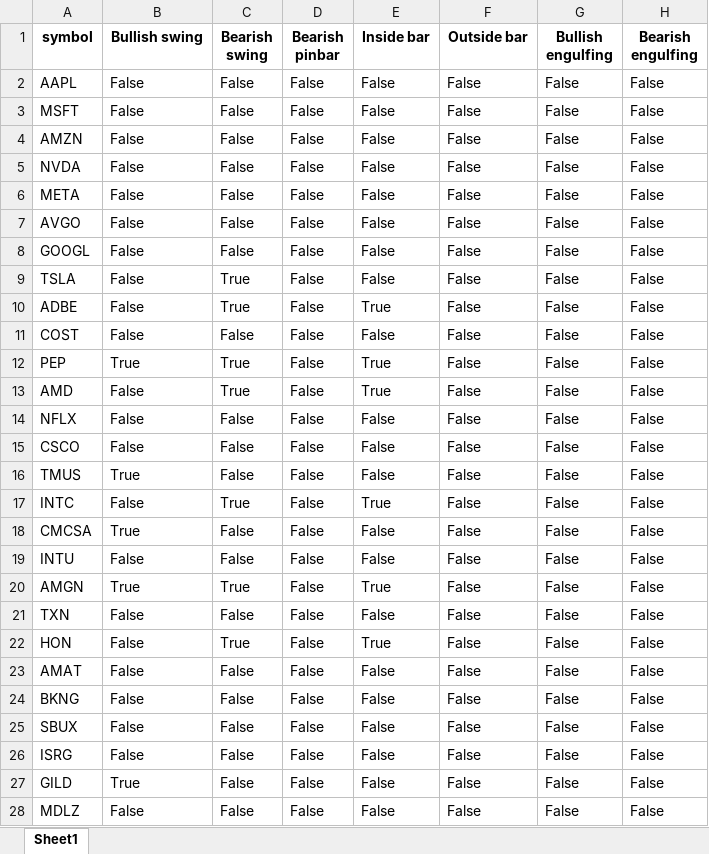
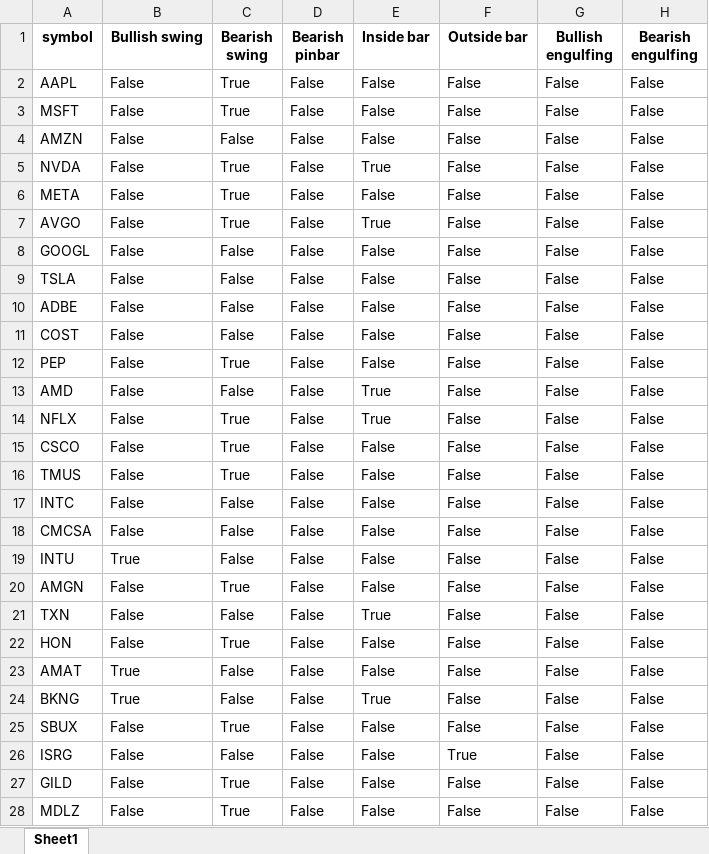
Before and after one commit to tiagolvsantos/trading_tools, an Excel workbook: generated_reports/tradfi_candles.xlsx, sheet Sheet1, drawn as a sheet; only a part is shown; values as stored, in another font and other column widths than the file's, no borders; the diff covers the shown part only; the diff names each change by its address in the sheet, - before the commit and + after, or states it on an @@ line.

```diff
--- a/generated_reports/tradfi_candles.xlsx (sheet Sheet1)
+++ b/generated_reports/tradfi_candles.xlsx (sheet Sheet1)
-C2:C3 (Bearish swing): False
+C2:C3 (Bearish swing): True
-C5:C7 (Bearish swing): False
+C5:C7 (Bearish swing): True
-E5 (Inside bar): False
+E5 (Inside bar): True
-E7 (Inside bar): False
+E7 (Inside bar): True
-C9:C10 (Bearish swing): True
+C9:C10 (Bearish swing): False
-E10 (Inside bar): True
+E10 (Inside bar): False
-B12 (Bullish swing): True
+B12 (Bullish swing): False
-E12 (Inside bar): True
+E12 (Inside bar): False
-C13 (Bearish swing): True
+C13 (Bearish swing): False
-C14:C16 (Bearish swing): False
+C14:C16 (Bearish swing): True
-E14 (Inside bar): False
+E14 (Inside bar): True
-B16 (Bullish swing): True
+B16 (Bullish swing): False
-C17 (Bearish swing): True
+C17 (Bearish swing): False
-E17 (Inside bar): True
+E17 (Inside bar): False
-B18 (Bullish swing): True
+B18 (Bullish swing): False
-B19 (Bullish swing): False
+B19 (Bullish swing): True
-B20 (Bullish swing): True
+B20 (Bullish swing): False
-E20 (Inside bar): True
+E20 (Inside bar): False
-E21 (Inside bar): False
+E21 (Inside bar): True
-E22 (Inside bar): True
+E22 (Inside bar): False
-B23:B24 (Bullish swing): False
+B23:B24 (Bullish swing): True
-E24 (Inside bar): False
+E24 (Inside bar): True
-C25 (Bearish swing): False
+C25 (Bearish swing): True
-F26 (Outside bar): False
+F26 (Outside bar): True
-B27 (Bullish swing): True
+B27 (Bullish swing): False
-C27:C28 (Bearish swing): False
+C27:C28 (Bearish swing): True
```
Also changed, not shown: 37 added rows, 2 removed rows and 700 edited cells elsewhere in this sheet, generated_reports/crypto_candles.xlsx, generated_reports/crypto_momentum.xlsx, 3 other files.
